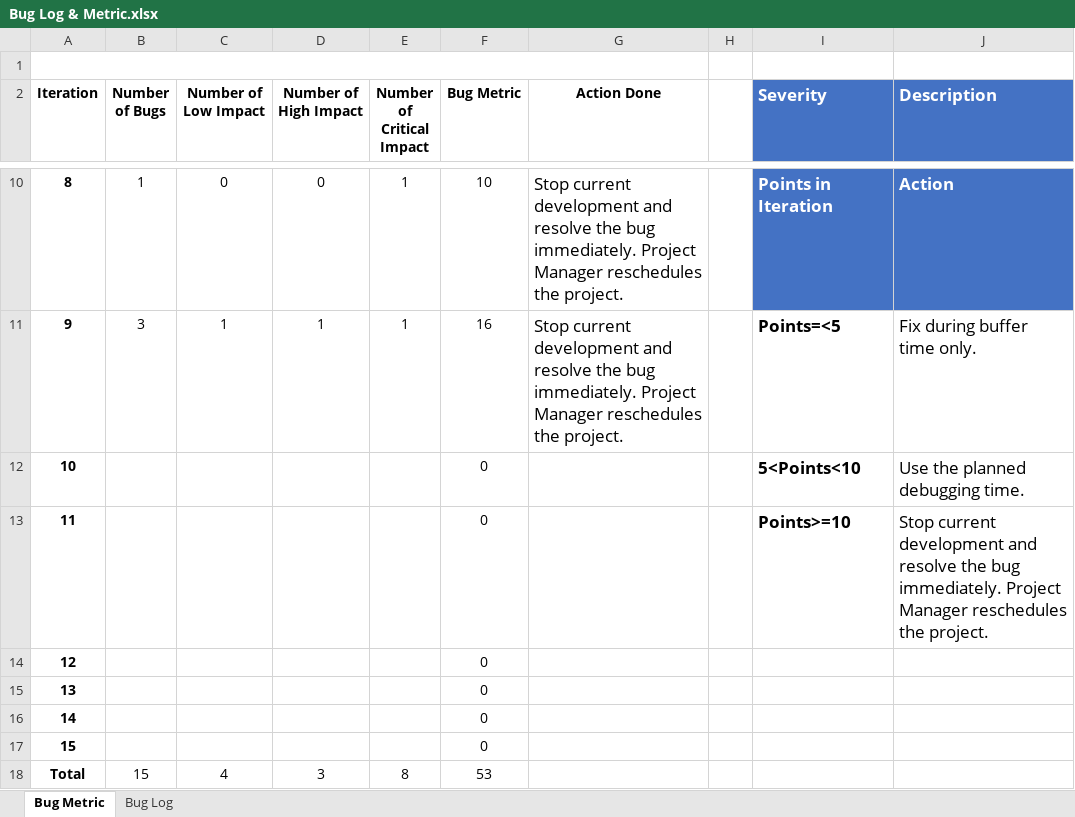
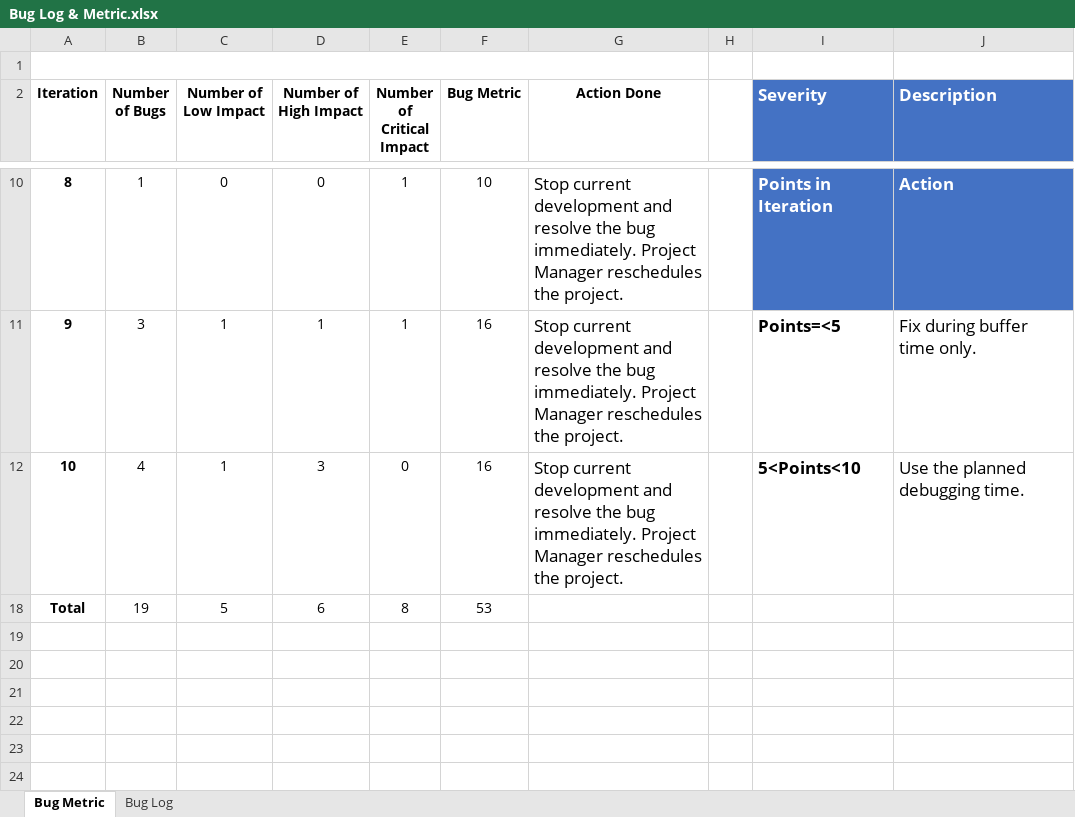
Before and after one commit to Andyayk/Beyond-Ideas, an Excel workbook: Metrics/Bug Log & Metric.xlsx, sheet Bug Metric, drawn as a sheet; only a part is shown, gaps mark what is left out; values as stored, in another font and other column widths than the file's, no borders; charts and pictures not drawn; removed rows and columns are numbered as before the commit, all else as after; the diff names each change by its address in the sheet, - before the commit and + after, or states it on an @@ line.

```diff
--- a/Metrics/Bug Log & Metric.xlsx (sheet Bug Metric)
+++ b/Metrics/Bug Log & Metric.xlsx (sheet Bug Metric)
-row 12: 10 |  |  |  |  | 0 |  |  | 5<Points<10 | Use the planned debugging time.
@@ row 13 hidden: 11 |  |  |  |  | 0 |  |  | Points>=10 | Stop current development and resolve the bug immediately. Project Manager reschedules the project. @@
@@ row 14 hidden: 12 |  |  |  |  | 0 @@
@@ row 15 hidden: 13 |  |  |  |  | 0 @@
@@ row 16 hidden: 14 |  |  |  |  | 0 @@
@@ row 17 hidden: 15 |  |  |  |  | 0 @@
-row 18: Total | 15 | 4 | 3 | 8 | 53
+row 12: 10 | 4 | 1 | 3 | 0 | 16 | Stop current development and resolve the bug immediately. Project Manager reschedules the project. |  | 5<Points<10 | Use the planned debugging time.
+row 18: Total | 19 | 5 | 6 | 8 | 53
```
Also changed, not shown: sheet Bug Log, charts or pictures, Test Cases/Test Cases.xlsx.
